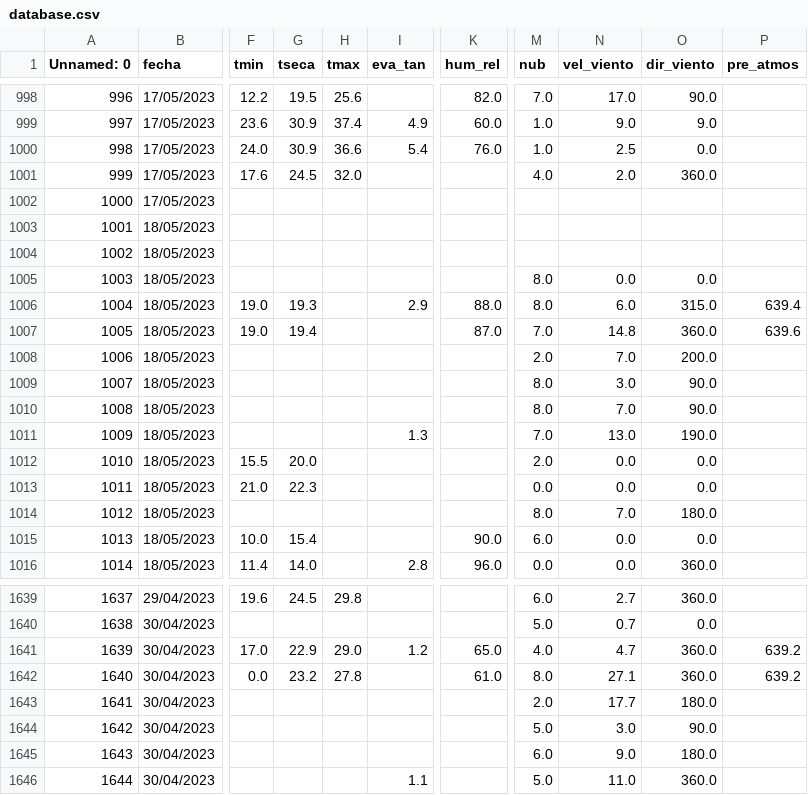
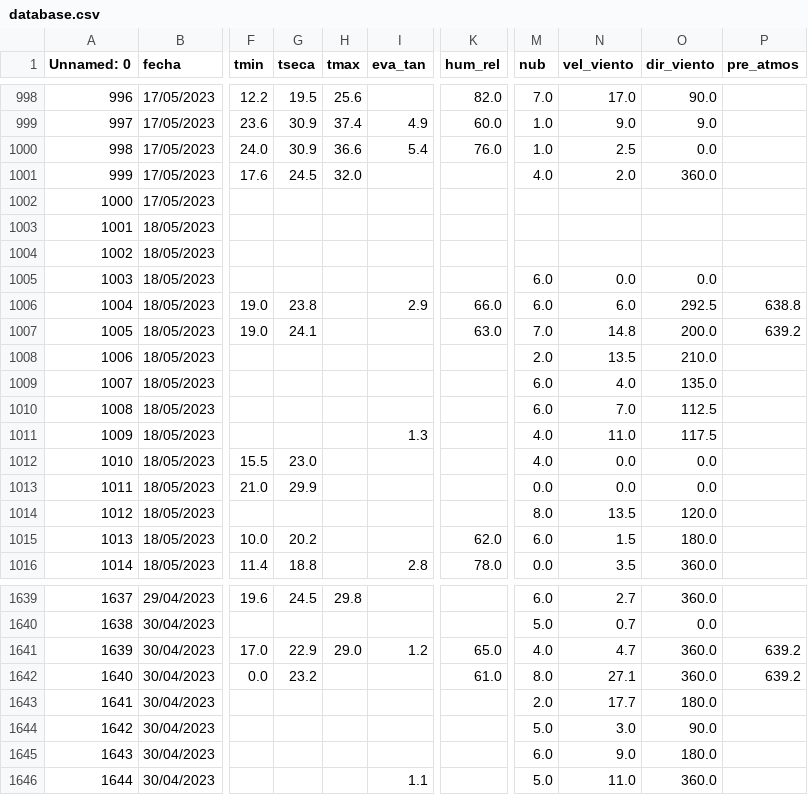
Before and after one commit to Climatologia-INSIVUMEH/monthly_data_by_station_csv, a CSV file: database.csv, drawn as a sheet; only a part is shown, gaps mark what is left out; the diff covers the shown part only; the diff names each change by its address in the sheet, - before the commit and + after, or states it on an @@ line.

```diff
--- a/database.csv
+++ b/database.csv
-M1005:M1006 (nub): 8.0
+M1005:M1006 (nub): 6.0
-G1006 (tseca): 19.3
+G1006 (tseca): 23.8
-K1006 (hum_rel): 88.0
+K1006 (hum_rel): 66.0
-O1006 (dir_viento): 315.0
+O1006 (dir_viento): 292.5
-P1006 (pre_atmos): 639.4
+P1006 (pre_atmos): 638.8
-G1007 (tseca): 19.4
+G1007 (tseca): 24.1
-K1007 (hum_rel): 87.0
+K1007 (hum_rel): 63.0
-O1007 (dir_viento): 360.0
+O1007 (dir_viento): 200.0
-P1007 (pre_atmos): 639.6
+P1007 (pre_atmos): 639.2
-N1008 (vel_viento): 7.0
+N1008 (vel_viento): 13.5
-O1008 (dir_viento): 200.0
+O1008 (dir_viento): 210.0
-M1009:M1010 (nub): 8.0
+M1009:M1010 (nub): 6.0
-N1009 (vel_viento): 3.0
+N1009 (vel_viento): 4.0
-O1009 (dir_viento): 90.0
+O1009 (dir_viento): 135.0
-O1010 (dir_viento): 90.0
+O1010 (dir_viento): 112.5
-M1011 (nub): 7.0
+M1011 (nub): 4.0
-N1011 (vel_viento): 13.0
+N1011 (vel_viento): 11.0
-O1011 (dir_viento): 190.0
+O1011 (dir_viento): 117.5
-G1012 (tseca): 20.0
+G1012 (tseca): 23.0
-M1012 (nub): 2.0
+M1012 (nub): 4.0
-G1013 (tseca): 22.3
+G1013 (tseca): 29.9
-N1014 (vel_viento): 7.0
+N1014 (vel_viento): 13.5
-O1014 (dir_viento): 180.0
+O1014 (dir_viento): 120.0
-G1015 (tseca): 15.4
+G1015 (tseca): 20.2
-K1015 (hum_rel): 90.0
+K1015 (hum_rel): 62.0
-N1015 (vel_viento): 0.0
+N1015 (vel_viento): 1.5
-O1015 (dir_viento): 0.0
+O1015 (dir_viento): 180.0
-G1016 (tseca): 14.0
+G1016 (tseca): 18.8
-K1016 (hum_rel): 96.0
+K1016 (hum_rel): 78.0
-N1016 (vel_viento): 0.0
+N1016 (vel_viento): 3.5
-H1642 (tmax): 27.8
+H1642 (tmax): (empty)
```
Also changed, not shown: 163 edited cells elsewhere in this file, outputcsv/CHAMPERICO FEGUA.csv, outputcsv/LA AURORA.csv, 49 other files.
